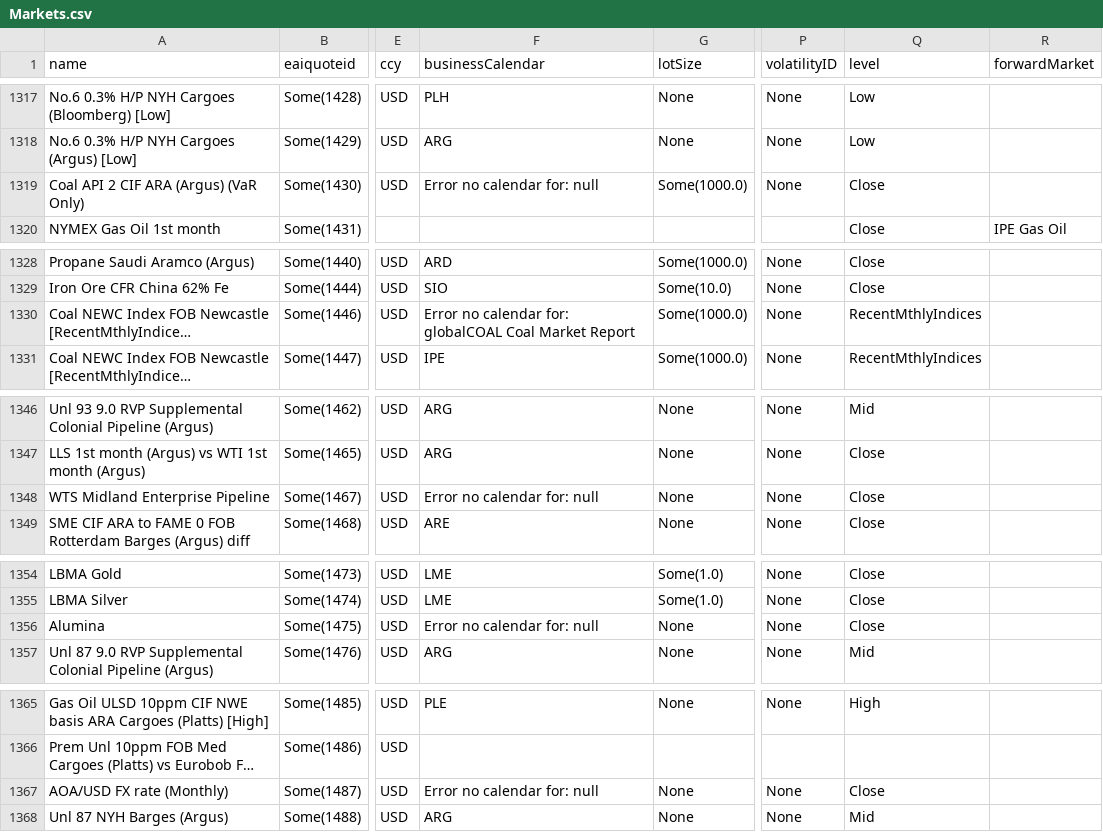
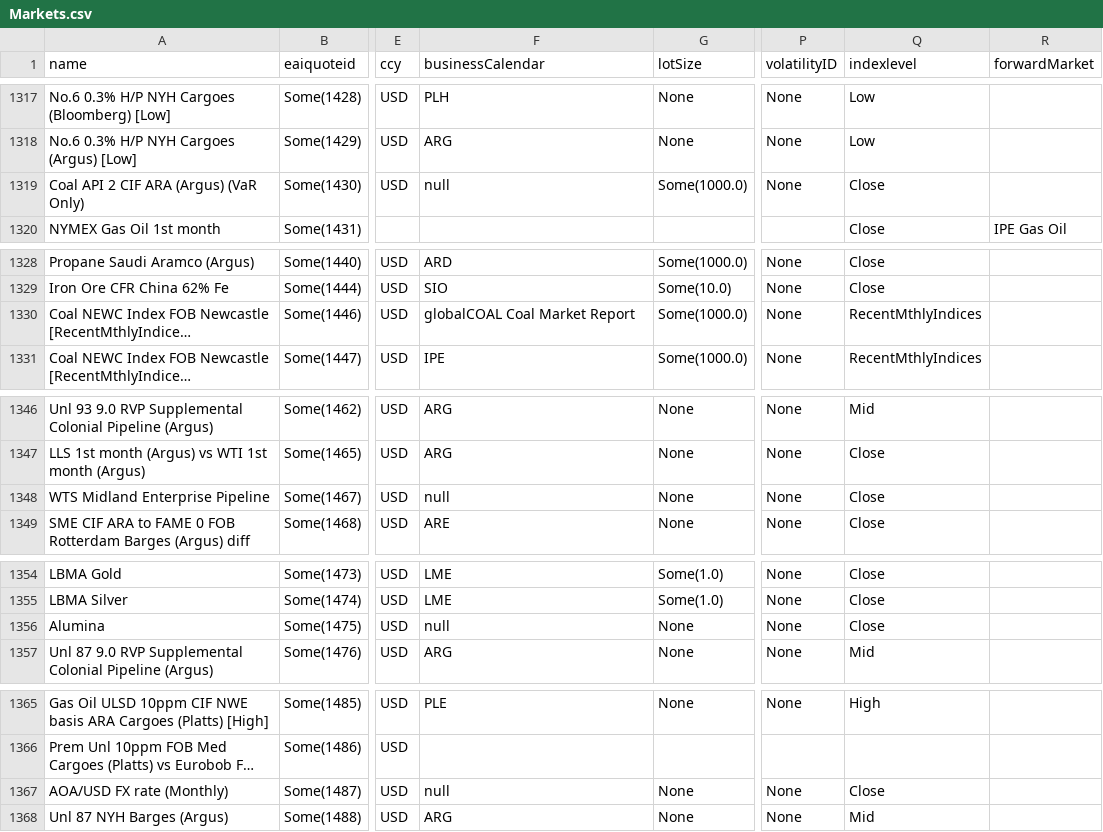
Before and after one commit to cage433/maker, a CSV file: curves/test-resources/starling/market/Markets.csv, drawn as a sheet; only a part is shown, gaps mark what is left out; long unchanged cells end in …; the diff covers the shown part only; the diff names each change by its address in the sheet, - before the commit and + after, or states it on an @@ line.

Commit message:
markets will now be read from the market table

```diff
--- a/curves/test-resources/starling/market/Markets.csv
+++ b/curves/test-resources/starling/market/Markets.csv
-Q1: level
+Q1: indexlevel
-F1319 (businessCalendar): Error no calendar for: null
+F1319 (businessCalendar): null
-F1330 (businessCalendar): Error no calendar for: globalCOAL Coal Market Report
+F1330 (businessCalendar): globalCOAL Coal Market Report
-F1348 (businessCalendar): Error no calendar for: null
+F1348 (businessCalendar): null
-F1356 (businessCalendar): Error no calendar for: null
+F1356 (businessCalendar): null
-F1367 (businessCalendar): Error no calendar for: null
+F1367 (businessCalendar): null
```
Also changed, not shown: 14 edited cells elsewhere in this file, 13 other files.
